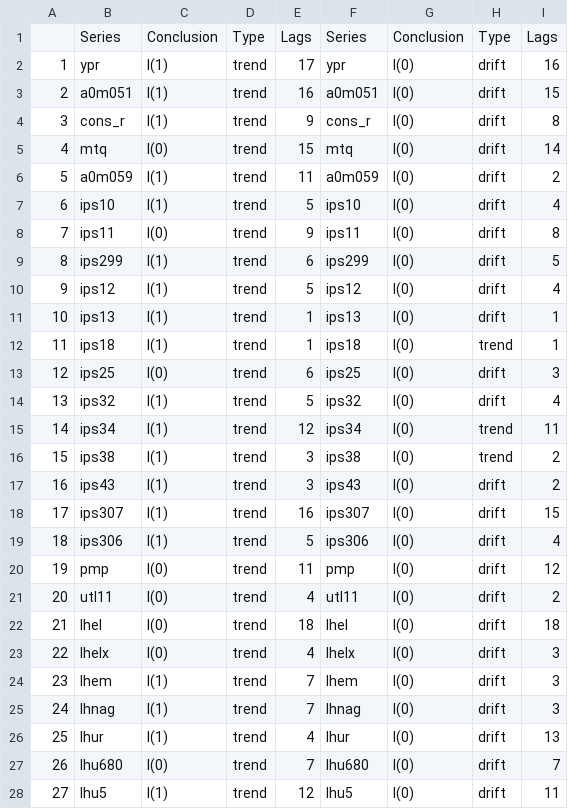
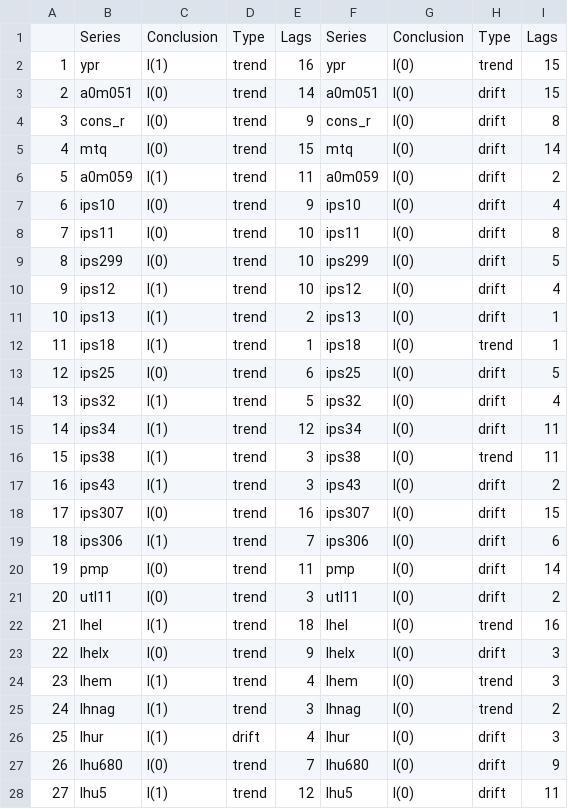
Before and after one commit to huwang3134/lasso-1, a CSV file: ng/adf_aic_ng.csv, drawn as a sheet; only a part is shown; the diff covers the shown part only.

```diff
--- a/ng/adf_aic_ng.csv
+++ b/ng/adf_aic_ng.csv
@@ -1,28 +1,28 @@
 "","Series","Conclusion","Type","Lags","Series","Conclusion","Type","Lags"
-"1","ypr","I(1)","trend","17","ypr","I(0)","drift","16"
-"2","a0m051","I(1)","trend","16","a0m051","I(0)","drift","15"
-"3","cons_r","I(1)","trend","9","cons_r","I(0)","drift","8"
+"1","ypr","I(1)","trend","16","ypr","I(0)","trend","15"
+"2","a0m051","I(0)","trend","14","a0m051","I(0)","drift","15"
+"3","cons_r","I(0)","trend","9","cons_r","I(0)","drift","8"
 "4","mtq","I(0)","trend","15","mtq","I(0)","drift","14"
 "5","a0m059","I(1)","trend","11","a0m059","I(0)","drift","2"
-"6","ips10","I(1)","trend","5","ips10","I(0)","drift","4"
-"7","ips11","I(0)","trend","9","ips11","I(0)","drift","8"
-"8","ips299","I(1)","trend","6","ips299","I(0)","drift","5"
-"9","ips12","I(1)","trend","5","ips12","I(0)","drift","4"
-"10","ips13","I(1)","trend","1","ips13","I(0)","drift","1"
+"6","ips10","I(0)","trend","9","ips10","I(0)","drift","4"
+"7","ips11","I(0)","trend","10","ips11","I(0)","drift","8"
+"8","ips299","I(0)","trend","10","ips299","I(0)","drift","5"
+"9","ips12","I(1)","trend","10","ips12","I(0)","drift","4"
+"10","ips13","I(1)","trend","2","ips13","I(0)","drift","1"
 "11","ips18","I(1)","trend","1","ips18","I(0)","trend","1"
-"12","ips25","I(0)","trend","6","ips25","I(0)","drift","3"
+"12","ips25","I(0)","trend","6","ips25","I(0)","drift","5"
 "13","ips32","I(1)","trend","5","ips32","I(0)","drift","4"
-"14","ips34","I(1)","trend","12","ips34","I(0)","trend","11"
-"15","ips38","I(1)","trend","3","ips38","I(0)","trend","2"
+"14","ips34","I(1)","trend","12","ips34","I(0)","drift","11"
+"15","ips38","I(1)","trend","3","ips38","I(0)","trend","11"
 "16","ips43","I(1)","trend","3","ips43","I(0)","drift","2"
-"17","ips307","I(1)","trend","16","ips307","I(0)","drift","15"
-"18","ips306","I(1)","trend","5","ips306","I(0)","drift","4"
-"19","pmp","I(0)","trend","11","pmp","I(0)","drift","12"
-"20","utl11","I(0)","trend","4","utl11","I(0)","drift","2"
-"21","lhel","I(0)","trend","18","lhel","I(0)","drift","18"
-"22","lhelx","I(0)","trend","4","lhelx","I(0)","drift","3"
-"23","lhem","I(1)","trend","7","lhem","I(0)","drift","3"
-"24","lhnag","I(1)","trend","7","lhnag","I(0)","drift","3"
-"25","lhur","I(1)","trend","4","lhur","I(0)","drift","13"
-"26","lhu680","I(0)","trend","7","lhu680","I(0)","drift","7"
+"17","ips307","I(0)","trend","16","ips307","I(0)","drift","15"
+"18","ips306","I(1)","trend","7","ips306","I(0)","drift","6"
+"19","pmp","I(0)","trend","11","pmp","I(0)","drift","14"
+"20","utl11","I(0)","trend","3","utl11","I(0)","drift","2"
+"21","lhel","I(1)","trend","18","lhel","I(0)","trend","16"
+"22","lhelx","I(0)","trend","9","lhelx","I(0)","drift","3"
+"23","lhem","I(1)","trend","4","lhem","I(0)","trend","3"
+"24","lhnag","I(1)","trend","3","lhnag","I(0)","trend","2"
+"25","lhur","I(1)","drift","4","lhur","I(0)","drift","3"
+"26","lhu680","I(0)","trend","7","lhu680","I(0)","drift","9"
 "27","lhu5","I(1)","trend","12","lhu5","I(0)","drift","11"
```
Also changed, not shown: 148 edited cells elsewhere in this file, ng/adf_bic_ng.csv, 27 other files.
